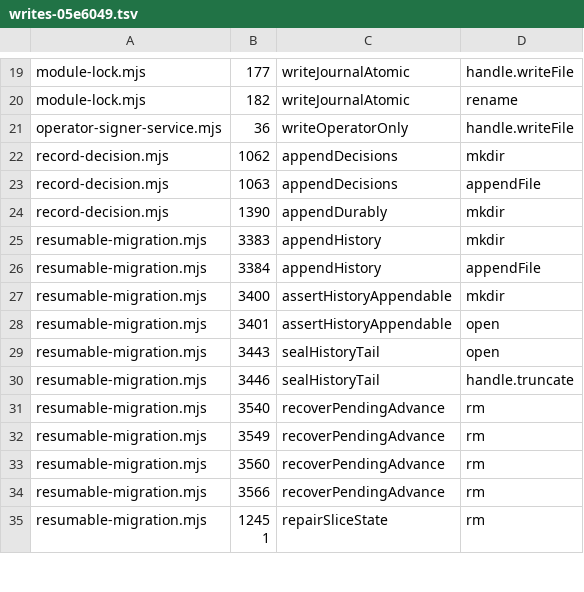
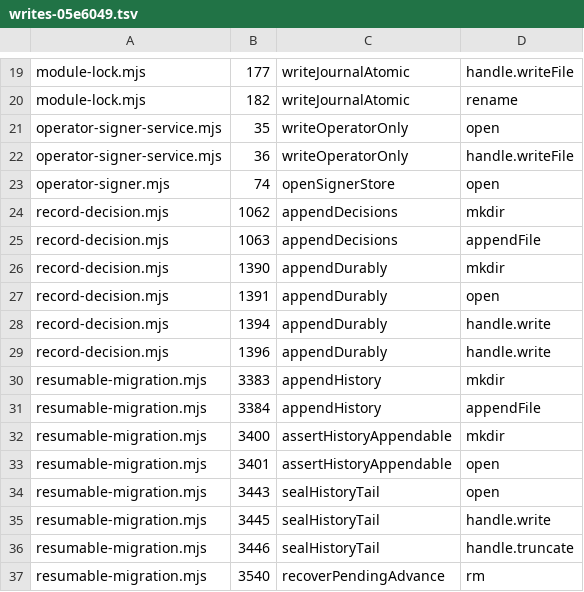
Before and after one commit to icordoba8/artifact-migration-toolkit, a TSV file: docs/architecture/phase0/data/writes-05e6049.tsv, drawn as a sheet; only a part is shown, gaps mark what is left out; the shorter side is filled out with more unchanged rows; the diff names each change by its address in the sheet, - before the commit and + after, or states it on an @@ line.

```diff
--- a/docs/architecture/phase0/data/writes-05e6049.tsv
+++ b/docs/architecture/phase0/data/writes-05e6049.tsv
+row 21: operator-signer-service.mjs | 35 | writeOperatorOnly | open
+row 23: operator-signer.mjs | 74 | openSignerStore | open
+row 27: record-decision.mjs | 1391 | appendDurably | open
+row 28: record-decision.mjs | 1394 | appendDurably | handle.write
+row 29: record-decision.mjs | 1396 | appendDurably | handle.write
+row 35: resumable-migration.mjs | 3445 | sealHistoryTail | handle.write
```
Also changed, not shown: docs/architecture/phase0/data/decls-05e6049.tsv, docs/architecture/phase0/data/fv-05e6049.tsv, 8 other files.
